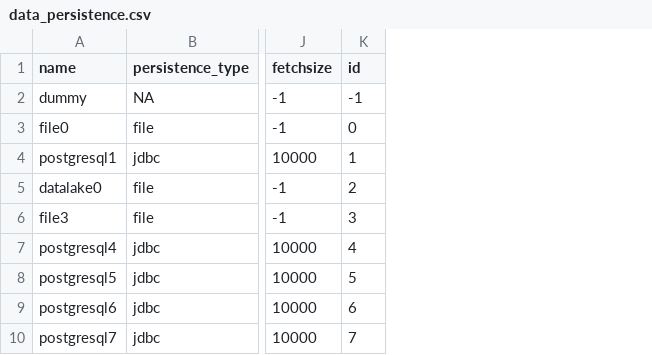
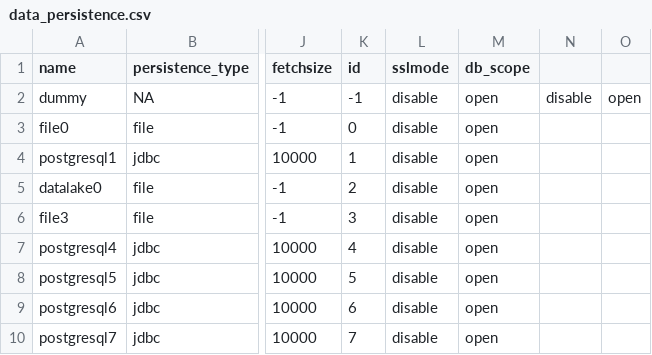
Before and after one commit to nhachem/stitchr, a CSV file: demo/registry/data_persistence.csv, drawn as a sheet; only a part is shown, gaps mark what is left out; the diff names each change by its address in the sheet, - before the commit and + after, or states it on an @@ line.

```diff
--- a/demo/registry/data_persistence.csv
+++ b/demo/registry/data_persistence.csv
+column L (sslmode), rows 2-10: all disable
+column M (db_scope), rows 2-10: all open
+column N, row 2: disable
+column O, row 2: open
```
Also changed, not shown: 11 other files.
